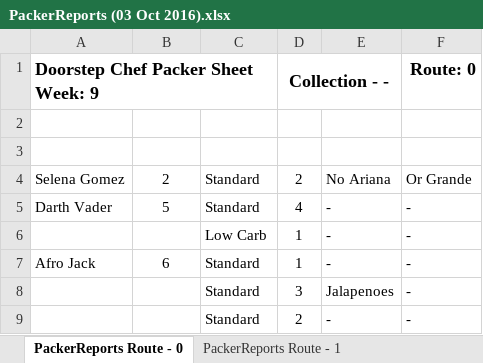
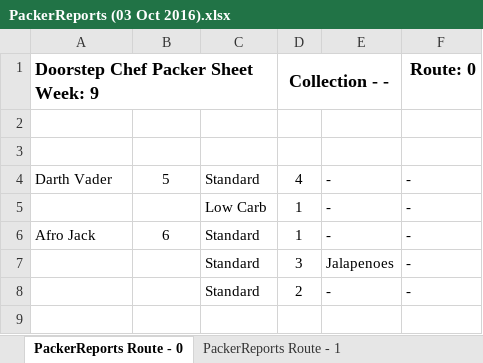
Before and after one commit to michael-hamann/DSC, an Excel workbook: Application/PackerReports (03 Oct 2016).xlsx, sheet PackerReports Route - 0, drawn as a sheet; values as stored, in another font and other column widths than the file's, no borders; the diff names each change by its address in the sheet, - before the commit and + after, or states it on an @@ line.

```diff
--- a/Application/PackerReports (03 Oct 2016).xlsx (sheet PackerReports Route - 0)
+++ b/Application/PackerReports (03 Oct 2016).xlsx (sheet PackerReports Route - 0)
-row 4: Selena Gomez | 2 | Standard | 2 | No Ariana | Or Grande
```
Also changed, not shown: sheet PackerReports Route - 1, sheet PackerReports Route - 2, Application/AccountReport (03 Oct 2016).xlsx, 25 other files.
